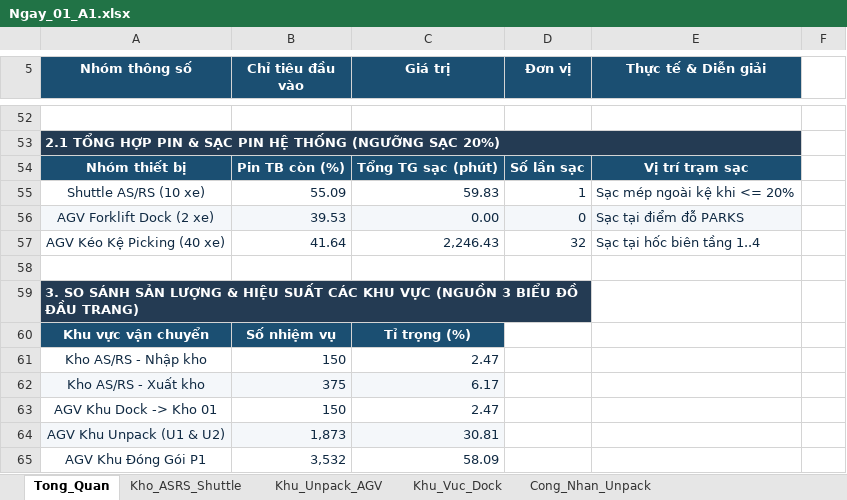
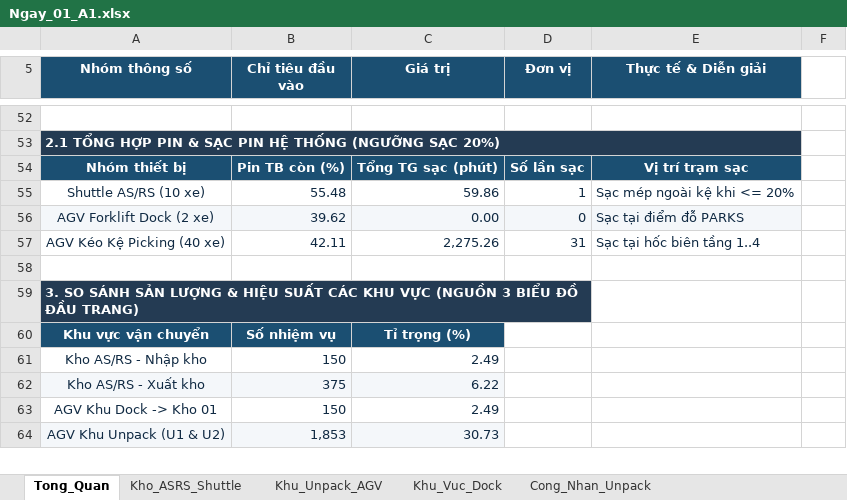
Before and after one commit to toilabocuaban/duoc-long-chau, an Excel workbook: Tất cả các kịch bản xảy ra/Ngay_01_A1.xlsx, sheet Tong_Quan, drawn as a sheet; only a part is shown, gaps mark what is left out; values as stored, in another font and other column widths than the file's, no borders; charts and pictures not drawn; removed rows and columns are numbered as before the commit, all else as after; the diff covers the shown part only; the diff names each change by its address in the sheet, - before the commit and + after, or states it on an @@ line.

```diff
--- a/Tất cả các kịch bản xảy ra/Ngay_01_A1.xlsx (sheet Tong_Quan)
+++ b/Tất cả các kịch bản xảy ra/Ngay_01_A1.xlsx (sheet Tong_Quan)
-B55 (Chỉ tiêu đầu vào): 55.09
+B55 (Chỉ tiêu đầu vào): 55.48
-C55 (Giá trị): 59.83
+C55 (Giá trị): 59.86
-B56 (Chỉ tiêu đầu vào): 39.53
+B56 (Chỉ tiêu đầu vào): 39.62
-row 57: AGV Kéo Kệ Picking (40 xe) | 41.64 | 2,246.43 | 32 | Sạc tại hốc biên tầng 1..4
+row 57: AGV Kéo Kệ Picking (40 xe) | 42.11 | 2,275.26 | 31 | Sạc tại hốc biên tầng 1..4
-C61 (Giá trị): 2.47
+C61 (Giá trị): 2.49
-C62 (Giá trị): 6.17
+C62 (Giá trị): 6.22
-C63 (Giá trị): 2.47
+C63 (Giá trị): 2.49
-row 64: AGV Khu Unpack (U1 & U2) | 1,873 | 30.81
-row 65: AGV Khu Đóng Gói P1 | 3,532 | 58.09
+row 64: AGV Khu Unpack (U1 & U2) | 1,853 | 30.73
```
Also changed, not shown: 5 added rows, 4 removed rows and 25 edited cells elsewhere in this sheet, sheet Chi_Tiet_Nhiem_Vu_AGV_Kho, sheet Kho_ASRS_Shuttle, sheet Khu_Vuc_Dock, sheet Cong_Nhan_Unpack, sheet Khu_Unpack_AGV, Tất cả các kịch bản xảy ra/Ngay_02_A2.xlsx, Tất cả các kịch bản xảy ra/Ngay_03_A3.xlsx, 10 other files.
